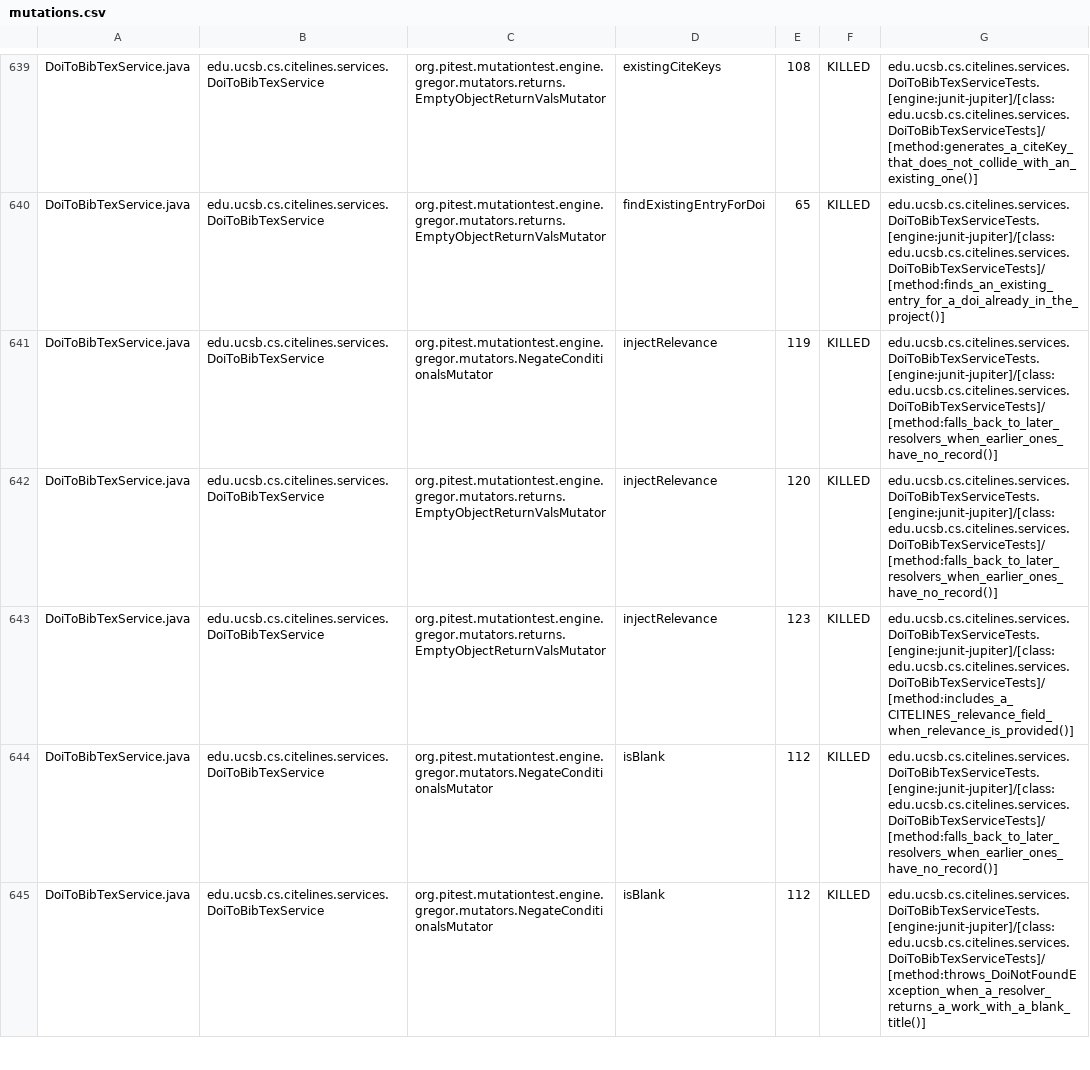
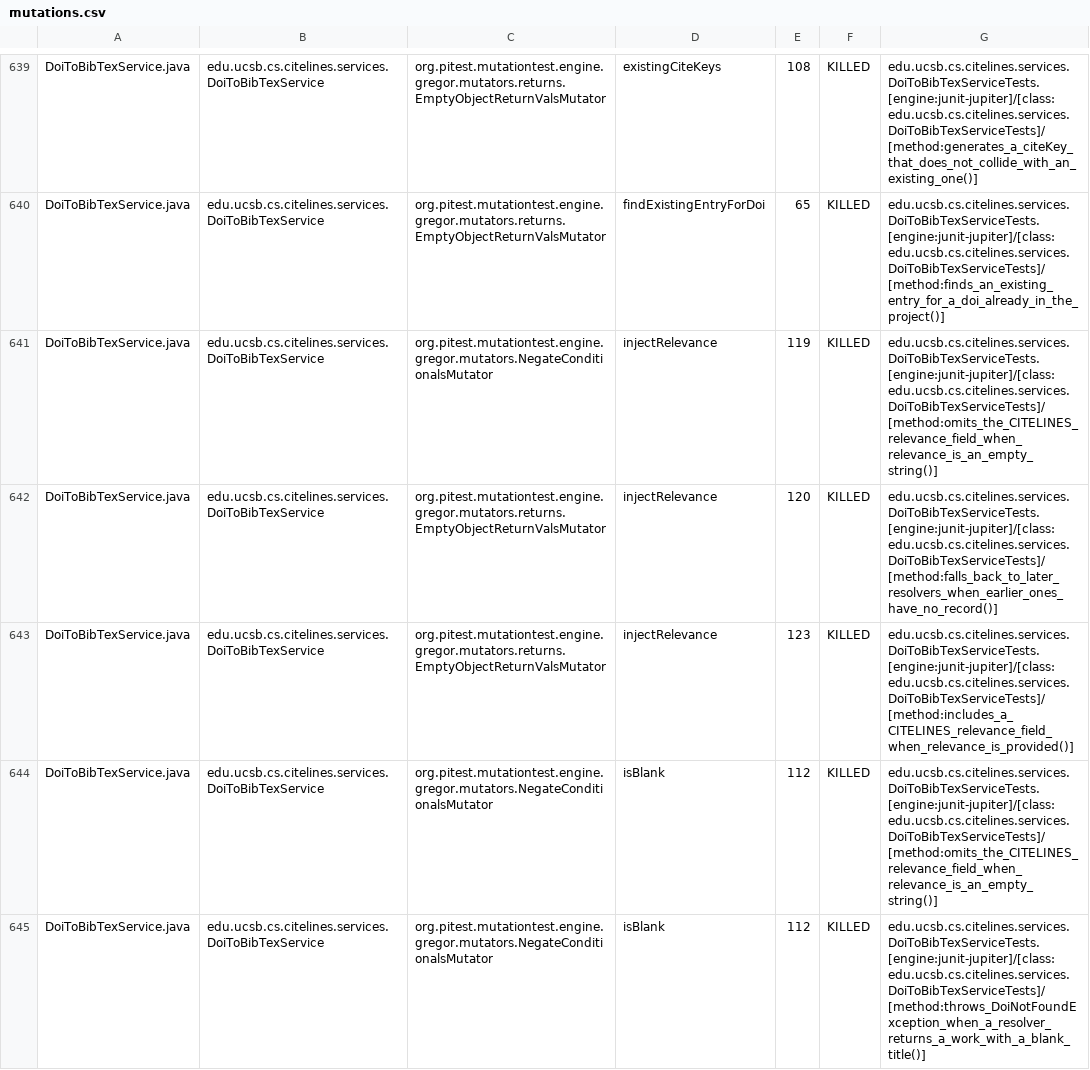
Before and after one commit to ucsb-cs156/proj-citelines, a CSV file: prs/76/pitest/mutations.csv, drawn as a sheet; only a part is shown, gaps mark what is left out; the diff covers the shown part only.

Commit message:
Deploying to gh-pages from @ ucsb-cs156/proj-citelines@5ec2e7dc4345c2fe82aa712789218df910a9acb7 🚀

```diff
--- a/prs/76/pitest/mutations.csv
+++ b/prs/76/pitest/mutations.csv
@@ -640,6 +640,6 @@ DoiToBibTexService.java,edu.ucsb.cs.citelines.services.DoiToBibTexService,org.pi
 DoiToBibTexService.java,edu.ucsb.cs.citelines.services.DoiToBibTexService,org.pitest.mutationtest.engine.gregor.mutators.returns.EmptyObjectReturnValsMutator,findExistingEntryForDoi,65,KILLED,edu.ucsb.cs.citelines.services.DoiToBibTexServiceTests.[engine:junit-jupiter]/[class:edu.ucsb.cs.citelines.services.DoiToBibTexServiceTests]/[method:finds_an_existing_entry_for_a_doi_already_in_the_project()]
-DoiToBibTexService.java,edu.ucsb.cs.citelines.services.DoiToBibTexService,org.pitest.mutationtest.engine.gregor.mutators.NegateConditionalsMutator,injectRelevance,119,KILLED,edu.ucsb.cs.citelines.services.DoiToBibTexServiceTests.[engine:junit-jupiter]/[class:edu.ucsb.cs.citelines.services.DoiToBibTexServiceTests]/[method:falls_back_to_later_resolvers_when_earlier_ones_have_no_record()]
+DoiToBibTexService.java,edu.ucsb.cs.citelines.services.DoiToBibTexService,org.pitest.mutationtest.engine.gregor.mutators.NegateConditionalsMutator,injectRelevance,119,KILLED,edu.ucsb.cs.citelines.services.DoiToBibTexServiceTests.[engine:junit-jupiter]/[class:edu.ucsb.cs.citelines.services.DoiToBibTexServiceTests]/[method:omits_the_CITELINES_relevance_field_when_relevance_is_an_empty_string()]
 DoiToBibTexService.java,edu.ucsb.cs.citelines.services.DoiToBibTexService,org.pitest.mutationtest.engine.gregor.mutators.returns.EmptyObjectReturnValsMutator,injectRelevance,120,KILLED,edu.ucsb.cs.citelines.services.DoiToBibTexServiceTests.[engine:junit-jupiter]/[class:edu.ucsb.cs.citelines.services.DoiToBibTexServiceTests]/[method:falls_back_to_later_resolvers_when_earlier_ones_have_no_record()]
 DoiToBibTexService.java,edu.ucsb.cs.citelines.services.DoiToBibTexService,org.pitest.mutationtest.engine.gregor.mutators.returns.EmptyObjectReturnValsMutator,injectRelevance,123,KILLED,edu.ucsb.cs.citelines.services.DoiToBibTexServiceTests.[engine:junit-jupiter]/[class:edu.ucsb.cs.citelines.services.DoiToBibTexServiceTests]/[method:includes_a_CITELINES_relevance_field_when_relevance_is_provided()]
-DoiToBibTexService.java,edu.ucsb.cs.citelines.services.DoiToBibTexService,org.pitest.mutationtest.engine.gregor.mutators.NegateConditionalsMutator,isBlank,112,KILLED,edu.ucsb.cs.citelines.services.DoiToBibTexServiceTests.[engine:junit-jupiter]/[class:edu.ucsb.cs.citelines.services.DoiToBibTexServiceTests]/[method:falls_back_to_later_resolvers_when_earlier_ones_have_no_record()]
+DoiToBibTexService.java,edu.ucsb.cs.citelines.services.DoiToBibTexService,org.pitest.mutationtest.engine.gregor.mutators.NegateConditionalsMutator,isBlank,112,KILLED,edu.ucsb.cs.citelines.services.DoiToBibTexServiceTests.[engine:junit-jupiter]/[class:edu.ucsb.cs.citelines.services.DoiToBibTexServiceTests]/[method:omits_the_CITELINES_relevance_field_when_relevance_is_an_empty_string()]
 DoiToBibTexService.java,edu.ucsb.cs.citelines.services.DoiToBibTexService,org.pitest.mutationtest.engine.gregor.mutators.NegateConditionalsMutator,isBlank,112,KILLED,edu.ucsb.cs.citelines.services.DoiToBibTexServiceTests.[engine:junit-jupiter]/[class:edu.ucsb.cs.citelines.services.DoiToBibTexServiceTests]/[method:throws_DoiNotFoundException_when_a_resolver_returns_a_work_with_a_blank_title()]
```
Also changed, not shown: 79 edited cells elsewhere in this file, 48 other files.
